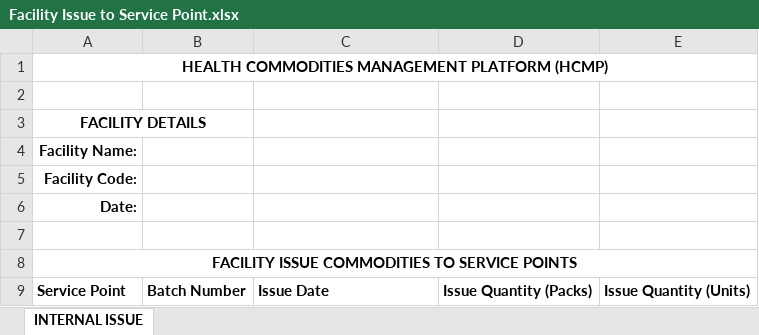
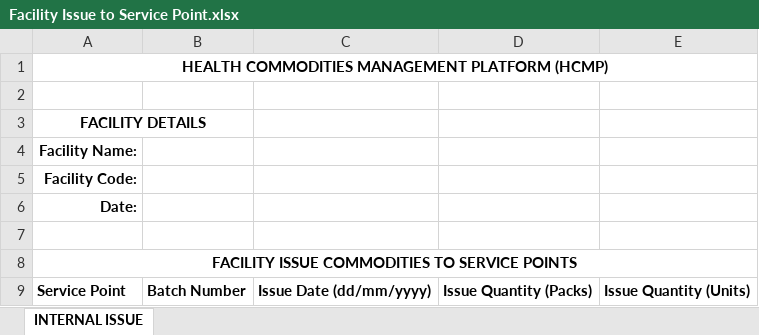
Before and after one commit to ttunduny/HCMPOffline, an Excel workbook: print_docs/excel/excel_template/Facility Issue to Service Point.xlsx, sheet INTERNAL ISSUE, drawn as a sheet; values as stored, in another font and other column widths than the file's, no borders; the diff names each change by its address in the sheet, - before the commit and + after, or states it on an @@ line.

Commit message:
Updates Facility Issues Excel Template

```diff
--- a/print_docs/excel/excel_template/Facility Issue to Service Point.xlsx (sheet INTERNAL ISSUE)
+++ b/print_docs/excel/excel_template/Facility Issue to Service Point.xlsx (sheet INTERNAL ISSUE)
-C9: Issue Date
+C9: Issue Date (dd/mm/yyyy)
```
Also changed, not shown: 1 other file.
